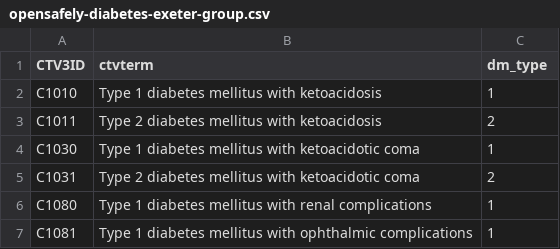
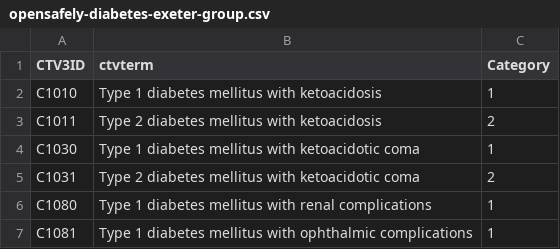
Before and after one commit to opensafely/ethnicity-covid-research, a CSV file: codelists/opensafely-diabetes-exeter-group.csv, drawn as a sheet; only a part is shown.

Commit message:
add in exeter algorithm and related codelists

```diff
--- a/codelists/opensafely-diabetes-exeter-group.csv
+++ b/codelists/opensafely-diabetes-exeter-group.csv
@@ -1,2 +1,2 @@
-CTV3ID,ctvterm,dm_type
+CTV3ID,ctvterm,Category
 C1010,Type 1 diabetes mellitus with ketoacidosis,1
```
Also changed, not shown: 2 other files.
